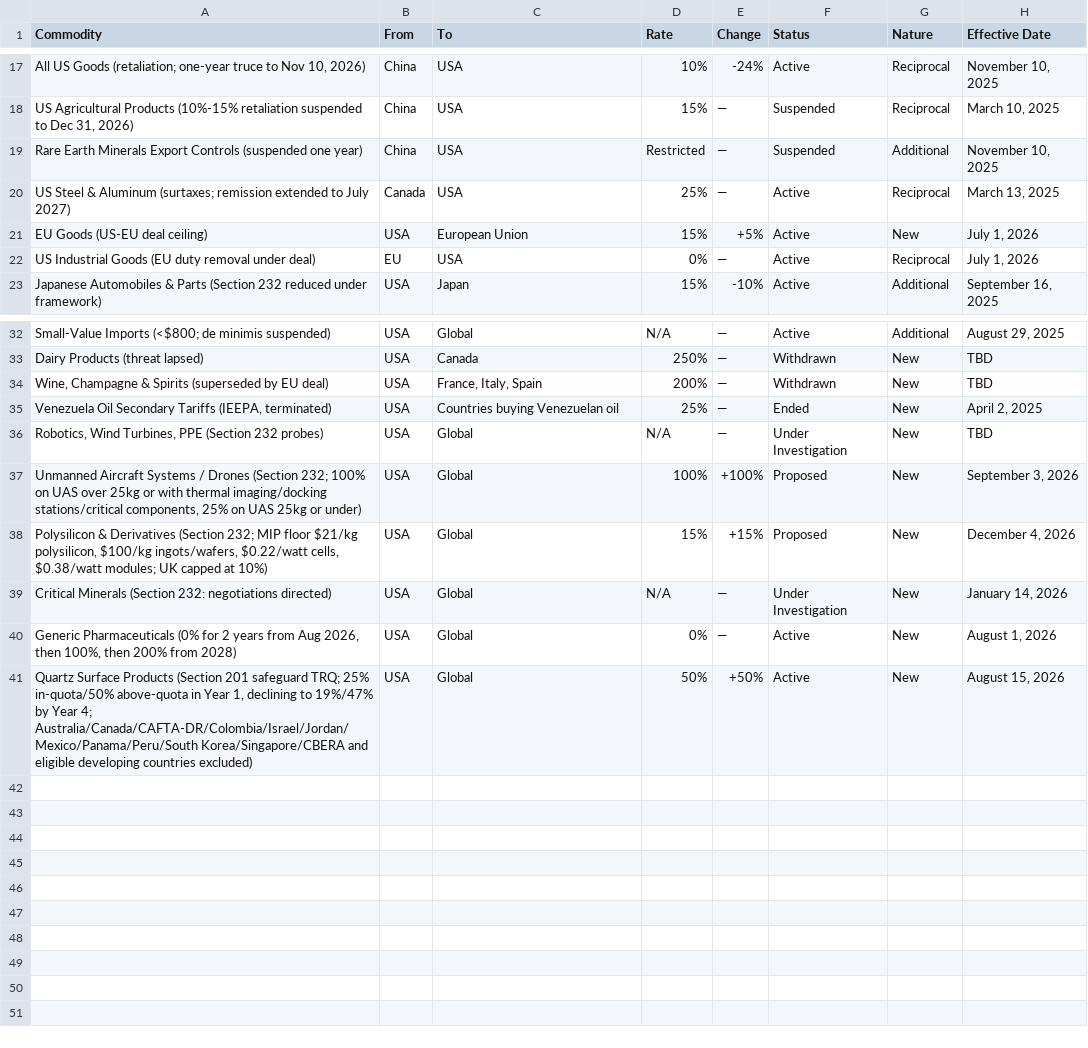
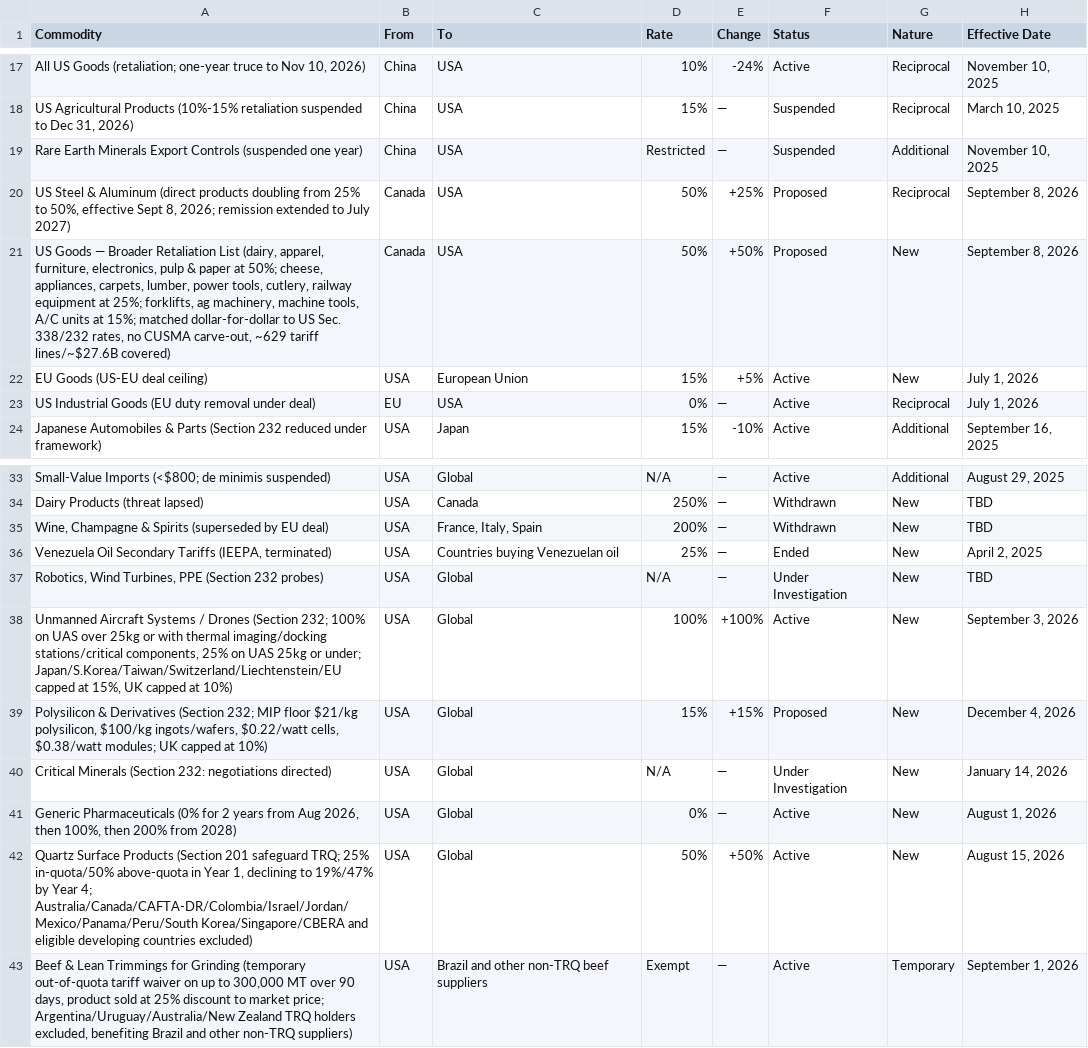
Before and after one commit to FredAmartey/TariffWars, a CSV file: backend/src/data/tariffs_commodities.csv, drawn as a sheet; only a part is shown, gaps mark what is left out; removed rows and columns are numbered as before the commit, all else as after; the diff names each change by its address in the sheet, - before the commit and + after, or states it on an @@ line.

```diff
--- a/backend/src/data/tariffs_commodities.csv
+++ b/backend/src/data/tariffs_commodities.csv
-row 20: US Steel & Aluminum (surtaxes; remission extended to July 2027) | Canada | USA | 25% | — | Active | Reciprocal | March 13, 2025
+row 20: US Steel & Aluminum (direct products doubling from 25% to 50%, effective Sept 8, 2026; remission extended to July 2027) | Canada | USA | 50% | +25% | Proposed | Reciprocal | September 8, 2026
+row 21: US Goods — Broader Retaliation List (dairy, apparel, furniture, electronics, pulp & paper at 50%; cheese, appliances, carpets, lumber, power tools, cutlery, railway equipment at 25%; forklifts, ag machinery, machine tools, A/C units at 15%; matched dollar-for-dollar to US Sec. 338/232 rates, no CUSMA carve-out, ~629 tariff lines/~$27.6B covered) | Canada | USA | 50% | +50% | Proposed | New | September 8, 2026
-A38 (Commodity): …25kg or under)
+A38 (Commodity): …25kg or under; Japan/S.Korea/Taiwan/Switzerland/Liechtenstein/EU capped at 15%, UK capped at 10%)
-F38 (Status): Proposed
+F38 (Status): Active
+row 43: Beef & Lean Trimmings for Grinding (temporary out-of-quota tariff waiver on up to 300,000 MT over 90 days, product sold at 25% discount to market price; Argentina/Uruguay/Australia/New Zealand TRQ holders excluded, benefiting Brazil and other non-TRQ suppliers) | USA | Brazil and other non-TRQ beef suppliers | Exempt | — | Active | Temporary | September 1, 2026
```
Also changed, not shown: backend/src/data/tariffs_countries.csv, 2 other files.
